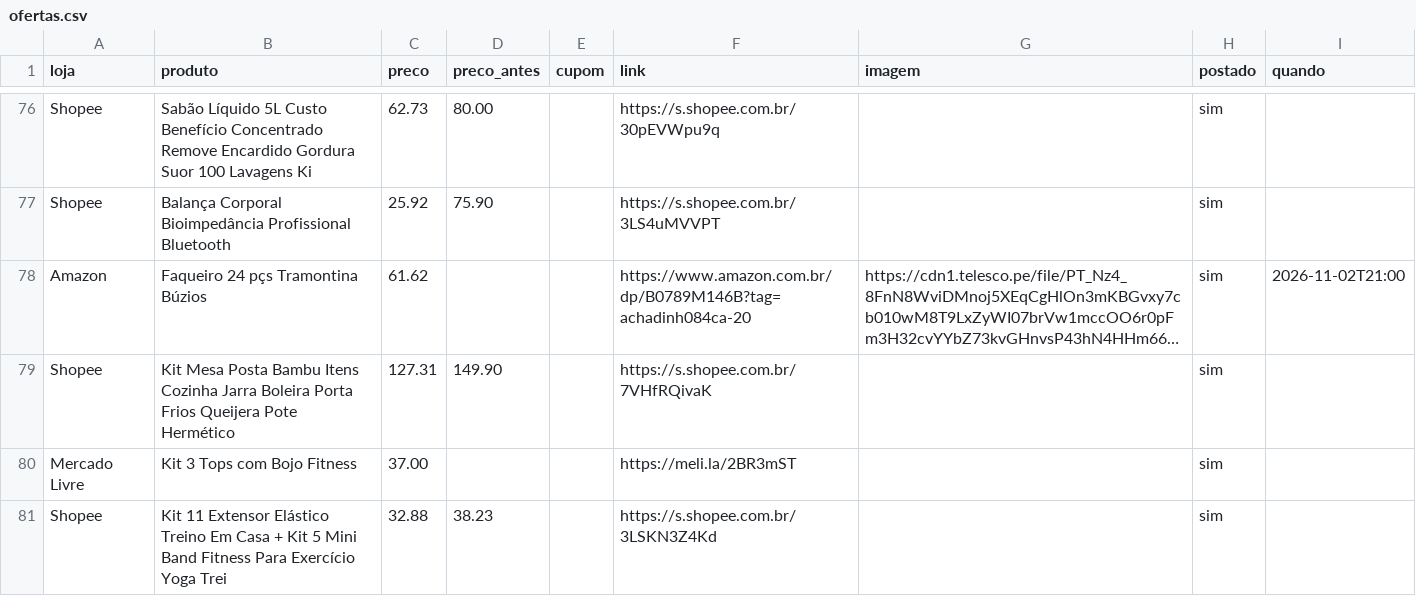
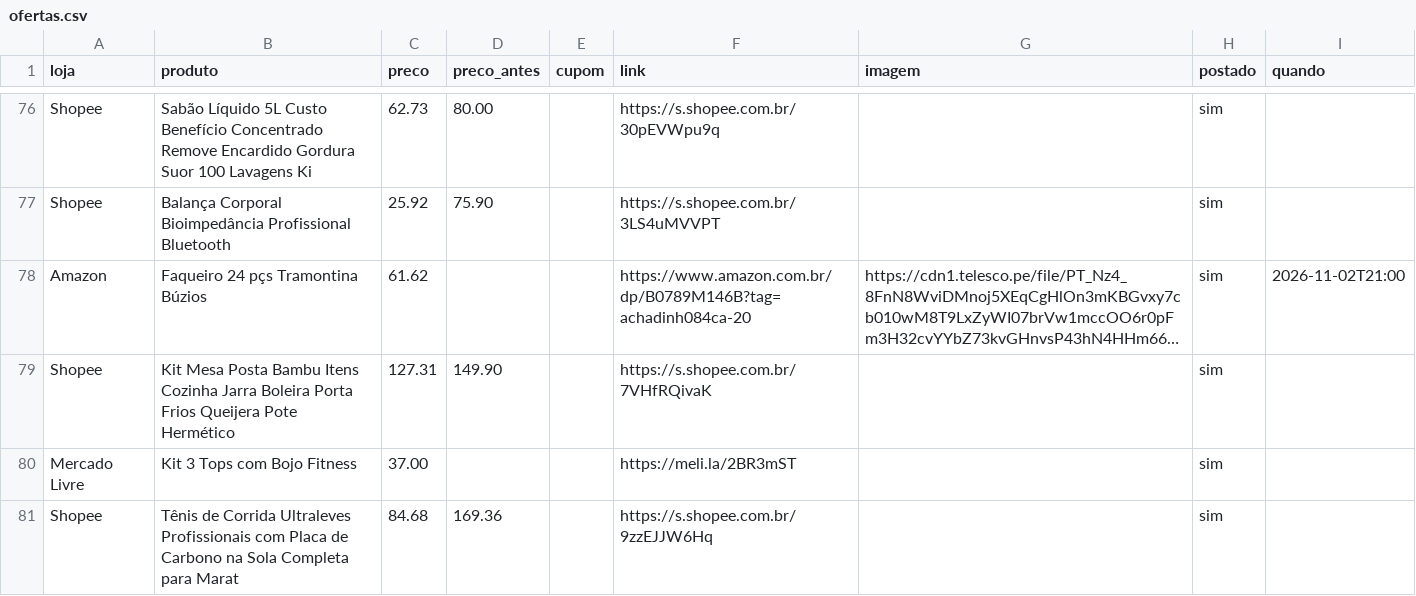
Before and after one commit to achadosindy-web/achadinhosbot, a CSV file: ofertas.csv, drawn as a sheet; only a part is shown, gaps mark what is left out; long unchanged cells end in …; removed rows and columns are numbered as before the commit, all else as after; the diff names each change by its address in the sheet, - before the commit and + after, or states it on an @@ line.

```diff
--- a/ofertas.csv
+++ b/ofertas.csv
-row 81: Shopee | Kit 11 Extensor Elástico Treino Em Casa + Kit 5 Mini Band Fitness Para Exercício Yoga Trei | 32.88 | 38.23 |  | https://s.shopee.com.br/3LSKN3Z4Kd |  | sim
+row 81: Shopee | Tênis de Corrida Ultraleves Profissionais com Placa de Carbono na Sola Completa para Marat | 84.68 | 169.36 |  | https://s.shopee.com.br/9zzEJJW6Hq |  | sim
```
Also changed, not shown: 2 other files.
